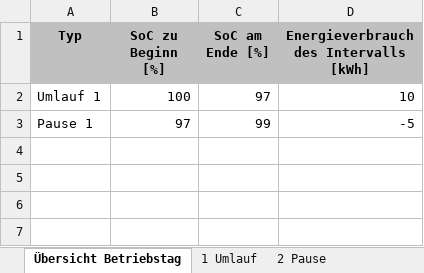
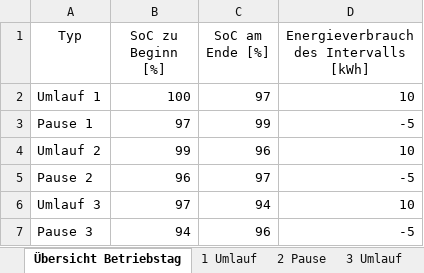
Before and after one commit to fabiofrank/Bachelorarbeit, an Excel workbook: Output.xlsx, sheet Übersicht Betriebstag, drawn as a sheet; values as stored, in another font and other column widths than the file's, no borders; table styles not drawn; the diff names each change by its address in the sheet, - before the commit and + after, or states it on an @@ line.

```diff
--- a/Output.xlsx (sheet Übersicht Betriebstag)
+++ b/Output.xlsx (sheet Übersicht Betriebstag)
+sheet tab: 3 Umlauf
@@ A1:D1 fill: #C0C0C0 → none, bold: on → off @@
+row 4: Umlauf 2 | 99 | 96 | 10
+row 5: Pause 2 | 96 | 97 | -5
+row 6: Umlauf 3 | 97 | 94 | 10
+row 7: Pause 3 | 94 | 96 | -5
```
Also changed, not shown: sheet 1 Umlauf, sheet 2 Pause, other sheet tabs, 1 other file.
